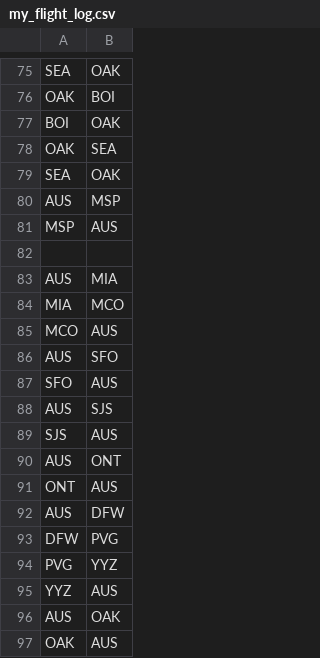
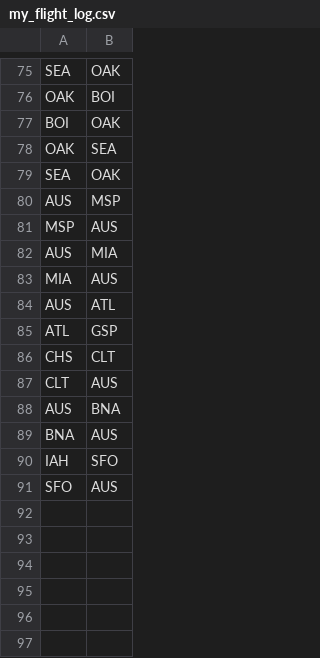
Before and after one commit to xyaoaf/flight-route-map, a CSV file: data/my_flight_log.csv, drawn as a sheet; only a part is shown, gaps mark what is left out.

Commit message:
feat: Add Streamlit app for interactive flight route mapping
- Introduced `app.py` for visualizing flight routes using Streamlit and Plotly.
- Updated `requirements.txt` to include necessary packages for the Streamlit app.
- Added configuration files for Streamlit and launch settings.
- Implemented a sidebar for user controls, including file upload and map settings.
- Created a comprehensive airport database for route mapping.
- Enhanced visual themes and styles for better user experience.
- Included functionality for calculating distances and displaying statistics.

```diff
--- a/data/my_flight_log.csv
+++ b/data/my_flight_log.csv
@@ -81,17 +81,11 @@ AUS,MSP
 MSP,AUS
-
 AUS,MIA
-MIA,MCO
-MCO,AUS
-AUS,SFO
+MIA,AUS
+AUS,ATL
+ATL,GSP
+CHS,CLT
+CLT,AUS
+AUS,BNA
+BNA,AUS
+IAH,SFO
 SFO,AUS
-AUS,SJS
-SJS,AUS
-AUS,ONT
-ONT,AUS
-AUS,DFW
-DFW,PVG
-PVG,YYZ
-YYZ,AUS
-AUS,OAK
-OAK,AUS
```
Also changed, not shown: 7 other files.
